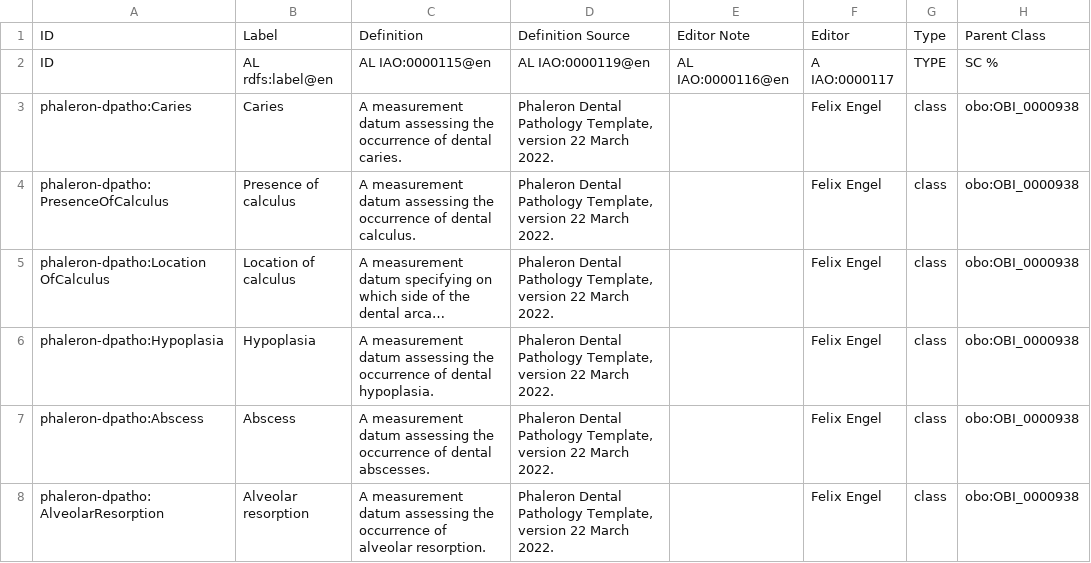
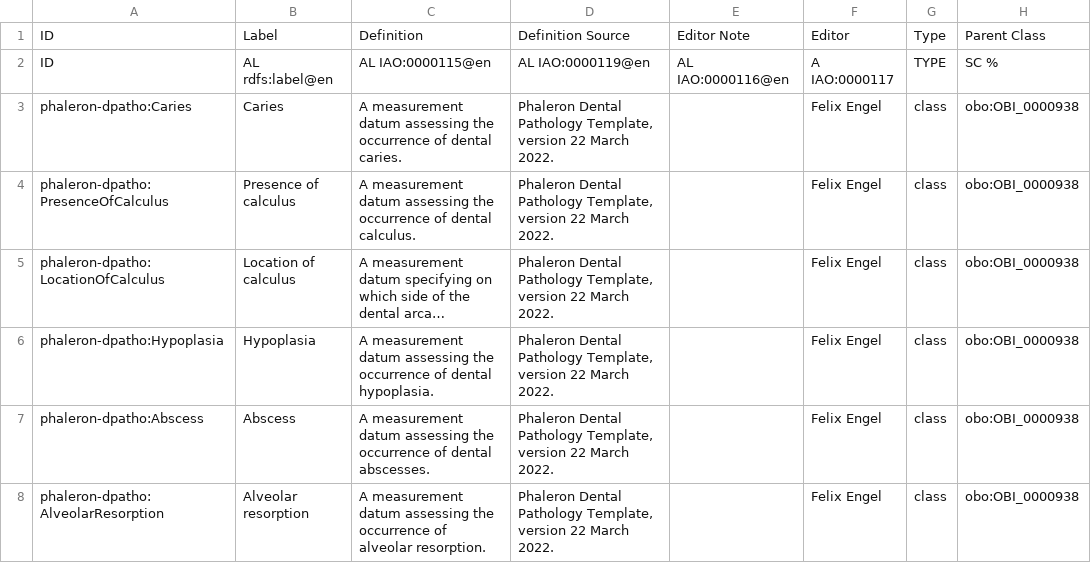
Before and after one commit to RDFBones/Phaleron-DentalPathologies, a TSV file: Template_PhaleronDpatho-MeasurementData.tsv, drawn as a sheet; only a part is shown; long unchanged cells end in …; the diff names each change by its address in the sheet, - before the commit and + after, or states it on an @@ line.

Commit message:
Removed erroneous blank spaces.

```diff
--- a/Template_PhaleronDpatho-MeasurementData.tsv
+++ b/Template_PhaleronDpatho-MeasurementData.tsv
-A5: phaleron-dpatho:Location OfCalculus
+A5: phaleron-dpatho:LocationOfCalculus
```
